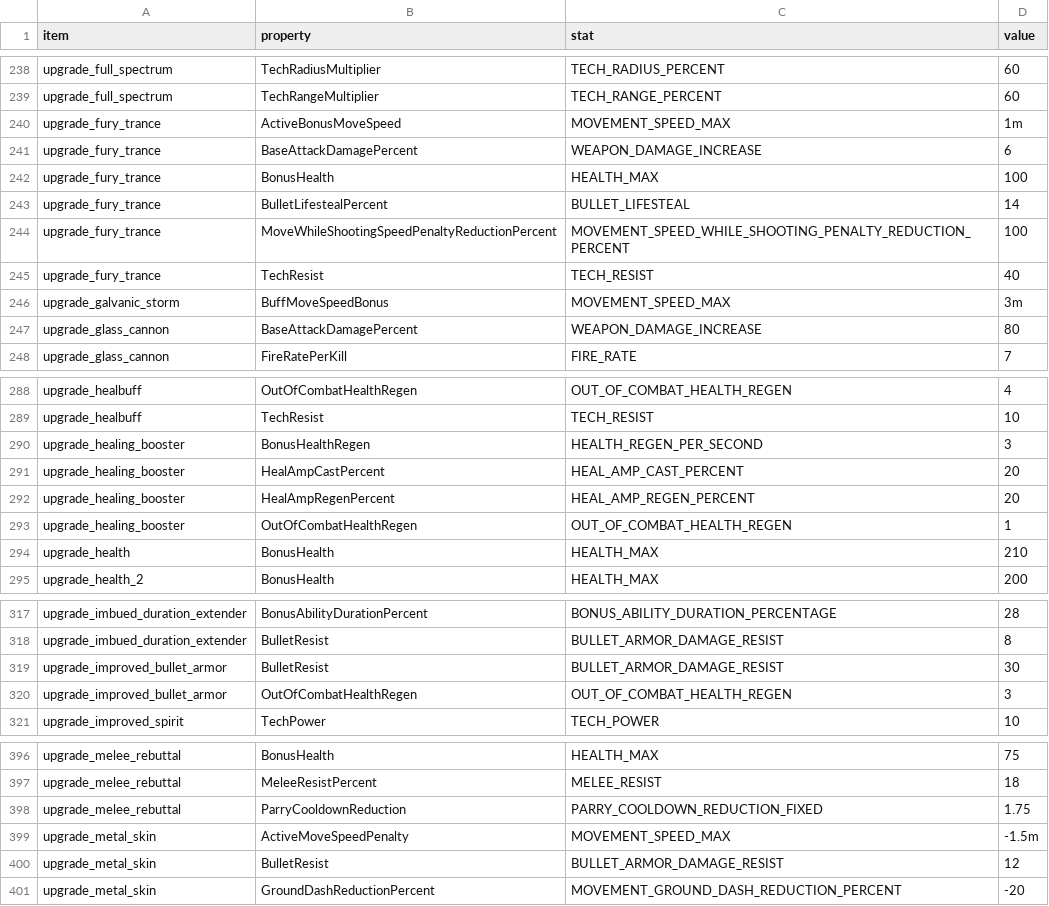
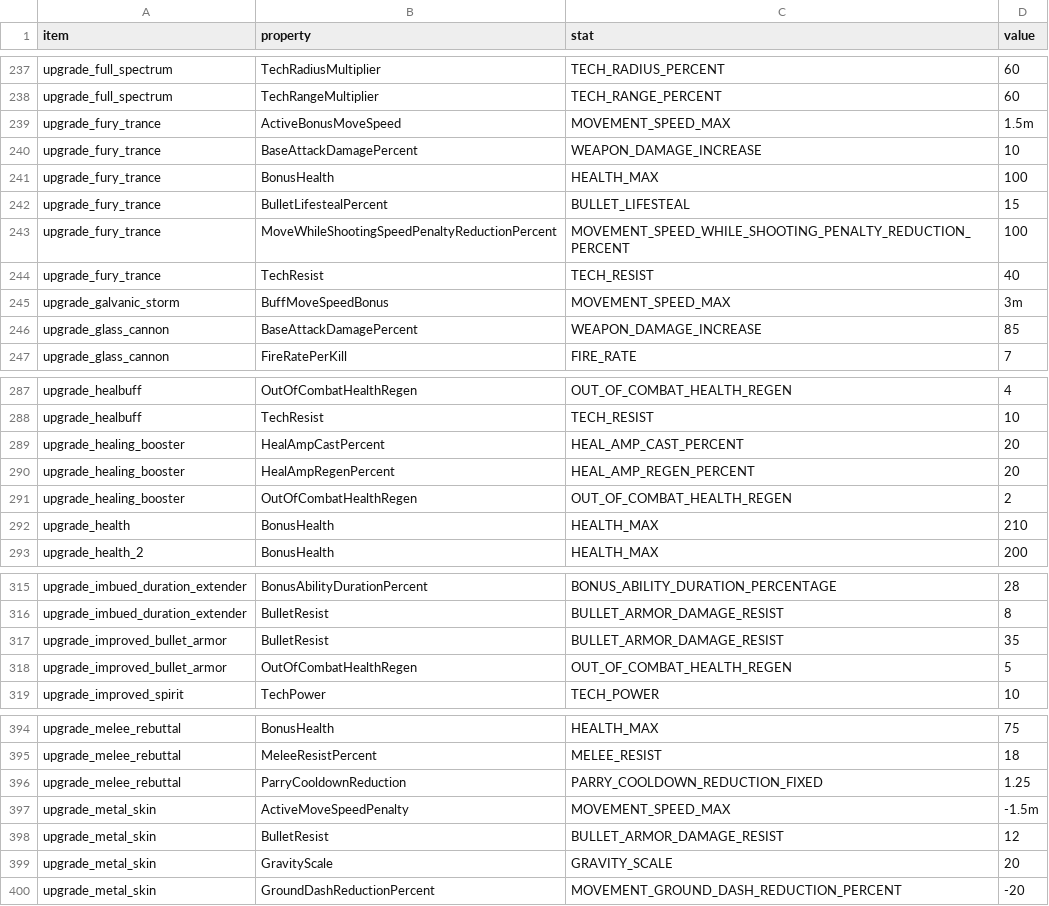
Before and after one commit to bukzor/deadlock, a TSV file: data/gamedata.tsv/item_bonuses.tsv, drawn as a sheet; only a part is shown, gaps mark what is left out; the diff covers the shown part only.

```diff
--- a/data/gamedata.tsv/item_bonuses.tsv
+++ b/data/gamedata.tsv/item_bonuses.tsv
@@ -239,6 +238,6 @@ upgrade_full_spectrum	TechRadiusMultiplier	TECH_RADIUS_PERCENT	60
 upgrade_full_spectrum	TechRangeMultiplier	TECH_RANGE_PERCENT	60
-upgrade_fury_trance	ActiveBonusMoveSpeed	MOVEMENT_SPEED_MAX	1m
-upgrade_fury_trance	BaseAttackDamagePercent	WEAPON_DAMAGE_INCREASE	6
+upgrade_fury_trance	ActiveBonusMoveSpeed	MOVEMENT_SPEED_MAX	1.5m
+upgrade_fury_trance	BaseAttackDamagePercent	WEAPON_DAMAGE_INCREASE	10
 upgrade_fury_trance	BonusHealth	HEALTH_MAX	100
-upgrade_fury_trance	BulletLifestealPercent	BULLET_LIFESTEAL	14
+upgrade_fury_trance	BulletLifestealPercent	BULLET_LIFESTEAL	15
 upgrade_fury_trance	MoveWhileShootingSpeedPenaltyReductionPercent	MOVEMENT_SPEED_WHILE_SHOOTING_PENALTY_REDUCTION_PERCENT	100
@@ -246,3 +245,3 @@ upgrade_fury_trance	TechResist	TECH_RESIST	40
 upgrade_galvanic_storm	BuffMoveSpeedBonus	MOVEMENT_SPEED_MAX	3m
-upgrade_glass_cannon	BaseAttackDamagePercent	WEAPON_DAMAGE_INCREASE	80
+upgrade_glass_cannon	BaseAttackDamagePercent	WEAPON_DAMAGE_INCREASE	85
 upgrade_glass_cannon	FireRatePerKill	FIRE_RATE	7
@@ -289,6 +288,5 @@ upgrade_healbuff	OutOfCombatHealthRegen	OUT_OF_COMBAT_HEALTH_REGEN	4
 upgrade_healbuff	TechResist	TECH_RESIST	10
-upgrade_healing_booster	BonusHealthRegen	HEALTH_REGEN_PER_SECOND	3
 upgrade_healing_booster	HealAmpCastPercent	HEAL_AMP_CAST_PERCENT	20
 upgrade_healing_booster	HealAmpRegenPercent	HEAL_AMP_REGEN_PERCENT	20
-upgrade_healing_booster	OutOfCombatHealthRegen	OUT_OF_COMBAT_HEALTH_REGEN	1
+upgrade_healing_booster	OutOfCombatHealthRegen	OUT_OF_COMBAT_HEALTH_REGEN	2
 upgrade_health	BonusHealth	HEALTH_MAX	210
@@ -318,4 +316,4 @@ upgrade_imbued_duration_extender	BonusAbilityDurationPercent	BONUS_ABILITY_DURAT
 upgrade_imbued_duration_extender	BulletResist	BULLET_ARMOR_DAMAGE_RESIST	8
-upgrade_improved_bullet_armor	BulletResist	BULLET_ARMOR_DAMAGE_RESIST	30
-upgrade_improved_bullet_armor	OutOfCombatHealthRegen	OUT_OF_COMBAT_HEALTH_REGEN	3
+upgrade_improved_bullet_armor	BulletResist	BULLET_ARMOR_DAMAGE_RESIST	35
+upgrade_improved_bullet_armor	OutOfCombatHealthRegen	OUT_OF_COMBAT_HEALTH_REGEN	5
 upgrade_improved_spirit	TechPower	TECH_POWER	10
@@ -397,5 +395,6 @@ upgrade_melee_rebuttal	BonusHealth	HEALTH_MAX	75
 upgrade_melee_rebuttal	MeleeResistPercent	MELEE_RESIST	18
-upgrade_melee_rebuttal	ParryCooldownReduction	PARRY_COOLDOWN_REDUCTION_FIXED	1.75
+upgrade_melee_rebuttal	ParryCooldownReduction	PARRY_COOLDOWN_REDUCTION_FIXED	1.25
 upgrade_metal_skin	ActiveMoveSpeedPenalty	MOVEMENT_SPEED_MAX	-1.5m
 upgrade_metal_skin	BulletResist	BULLET_ARMOR_DAMAGE_RESIST	12
+upgrade_metal_skin	GravityScale	GRAVITY_SCALE	20
 upgrade_metal_skin	GroundDashReductionPercent	MOVEMENT_GROUND_DASH_REDUCTION_PERCENT	-20
```
Also changed, not shown: 1 added row, 2 removed rows and 30 edited cells elsewhere in this file, data/gamedata.tsv/heroes.tsv, data/gamedata.tsv/items.tsv, 23 other files.
